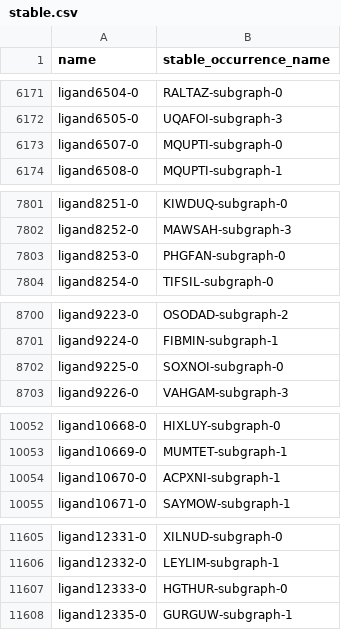
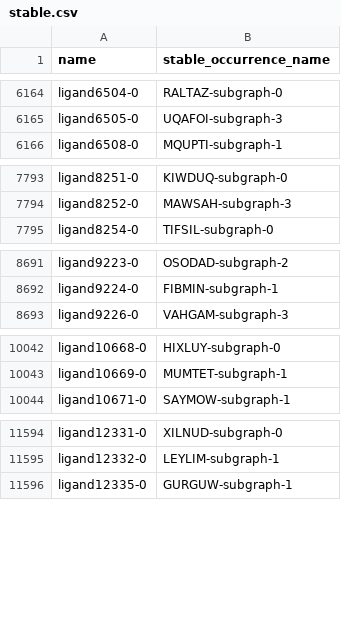
Before and after one commit to hkneiding/tmQMg-L, a CSV file: stable.csv, drawn as a sheet; only a part is shown, gaps mark what is left out; the diff covers the shown part only; the diff names each change by its address in the sheet, - before the commit and + after, or states it on an @@ line.

Commit message:
exclude erroneous ligands with missing hydrogens

```diff
--- a/stable.csv
+++ b/stable.csv
-row 6173: ligand6507-0 | MQUPTI-subgraph-0
-row 7803: ligand8253-0 | PHGFAN-subgraph-0
-row 8702: ligand9225-0 | SOXNOI-subgraph-0
-row 10054: ligand10670-0 | ACPXNI-subgraph-1
-row 11607: ligand12333-0 | HGTHUR-subgraph-0
```
Also changed, not shown: 22 removed rows elsewhere in this file, 6 other files.
